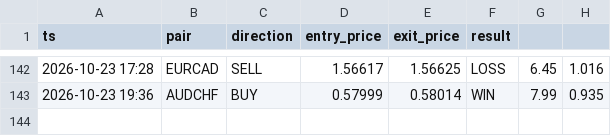
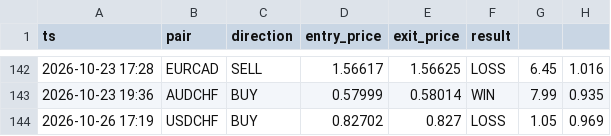
Before and after one commit to torium-art/forex-signal-bot, a CSV file: outcomes_journal.csv, drawn as a sheet; only a part is shown, gaps mark what is left out; the diff names each change by its address in the sheet, - before the commit and + after, or states it on an @@ line.

```diff
--- a/outcomes_journal.csv
+++ b/outcomes_journal.csv
+row 144: 2026-10-26 17:19 | USDCHF | BUY | 0.82702 | 0.827 | LOSS | 1.05 | 0.969
```
Also changed, not shown: signals_journal.csv, trajectory_journal.csv, 1 other file.
